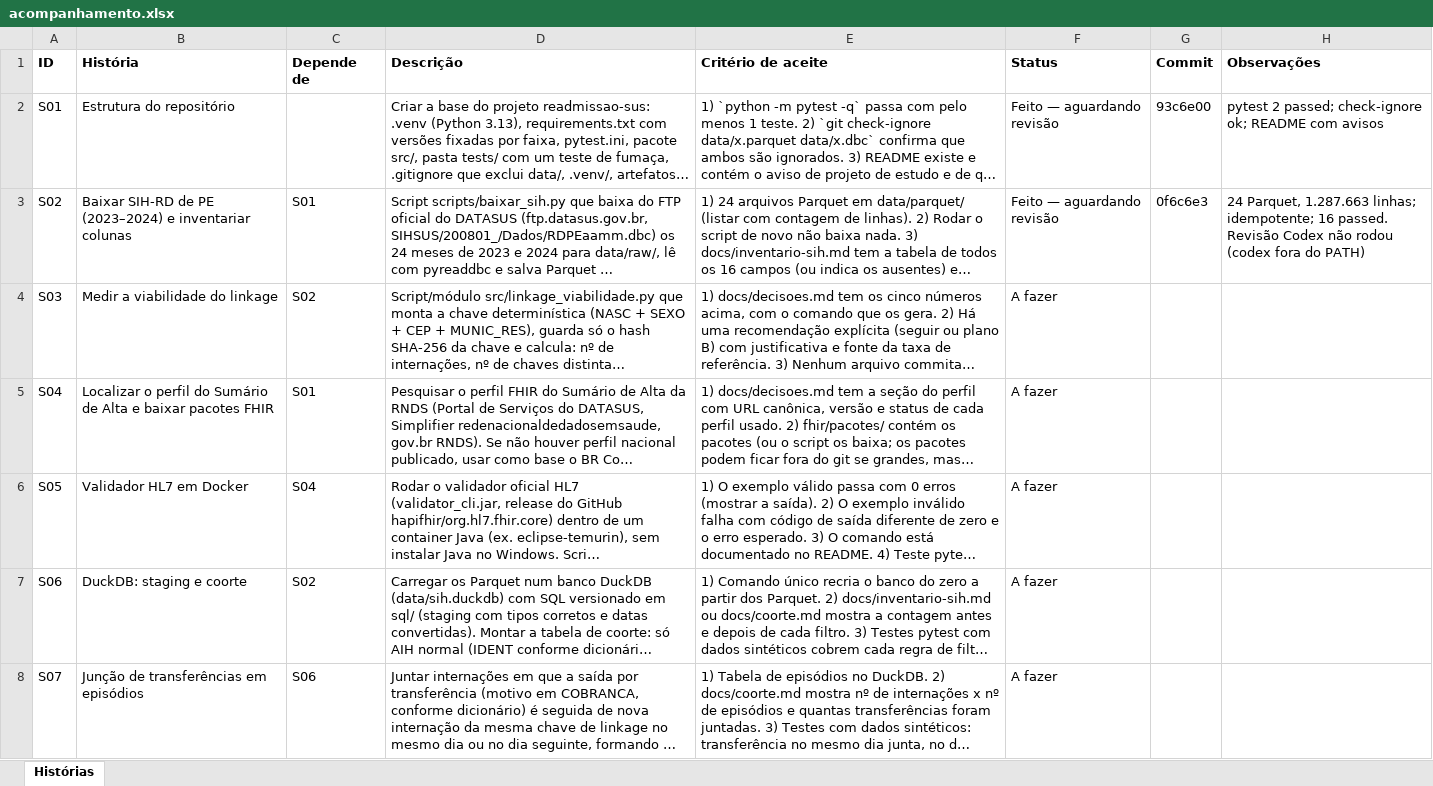
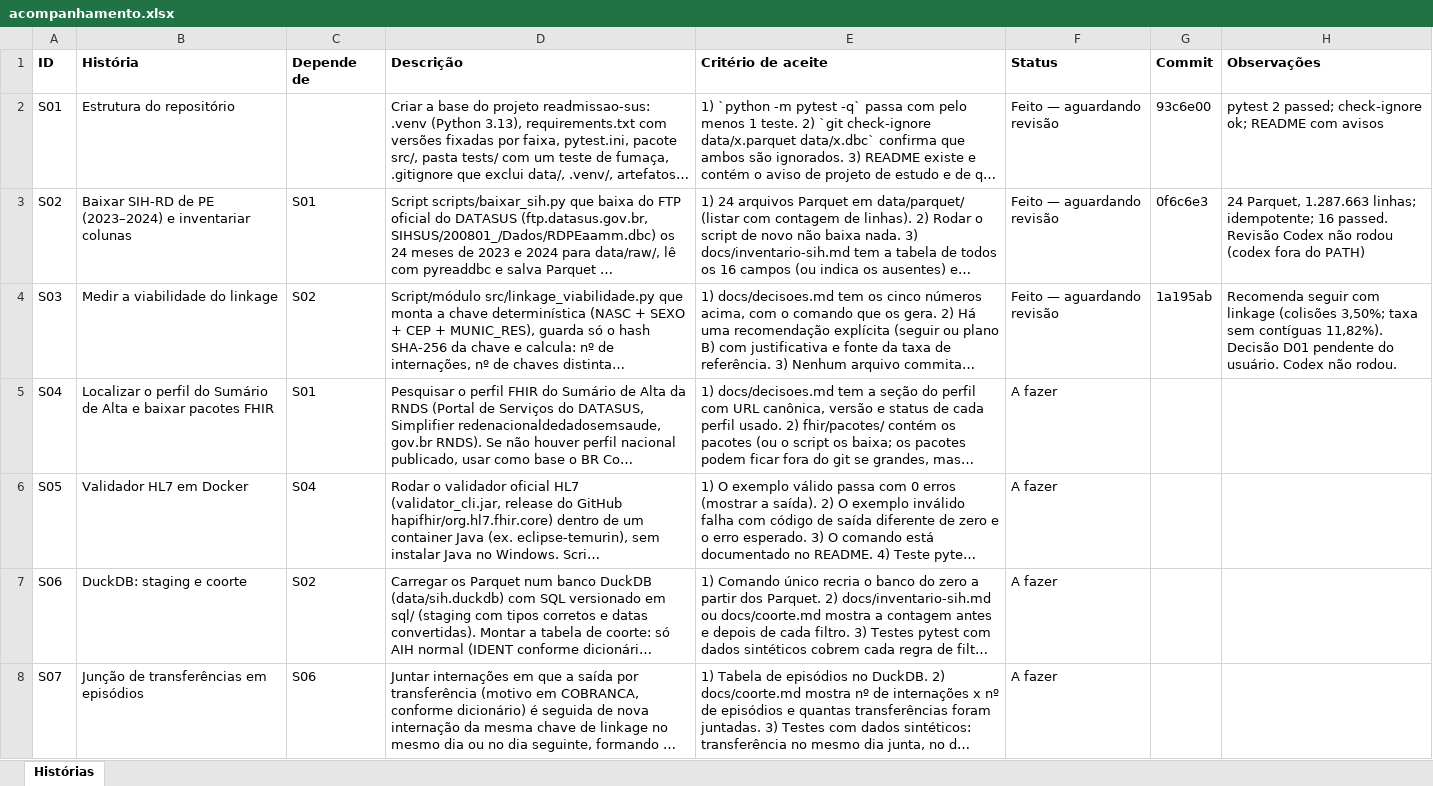
Before and after one commit to P4d1lh4/readmissao-sus, an Excel workbook: docs/acompanhamento.xlsx, sheet Histórias, drawn as a sheet; only a part is shown; long unchanged cells end in …; values as stored, in another font and other column widths than the file's, no borders; the diff names each change by its address in the sheet, - before the commit and + after, or states it on an @@ line.

Commit message:
chore: atualiza plano (S03)

```diff
--- a/docs/acompanhamento.xlsx (sheet Histórias)
+++ b/docs/acompanhamento.xlsx (sheet Histórias)
-F4 (Status): A fazer
+F4 (Status): Feito — aguardando revisão
-G4 (Commit): (empty)
+G4 (Commit): 1a195ab
-H4 (Observações): (empty)
+H4 (Observações): Recomenda seguir com linkage (colisões 3,50%; taxa sem contíguas 11,82%). Decisão D01 pendente do usuário. Codex não rodou.
```
